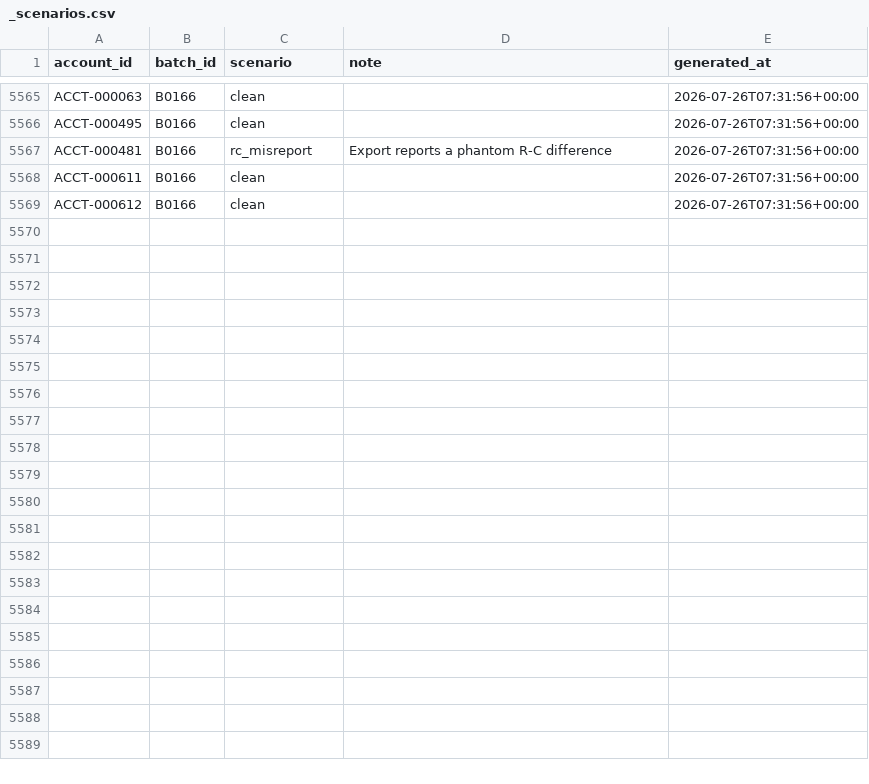
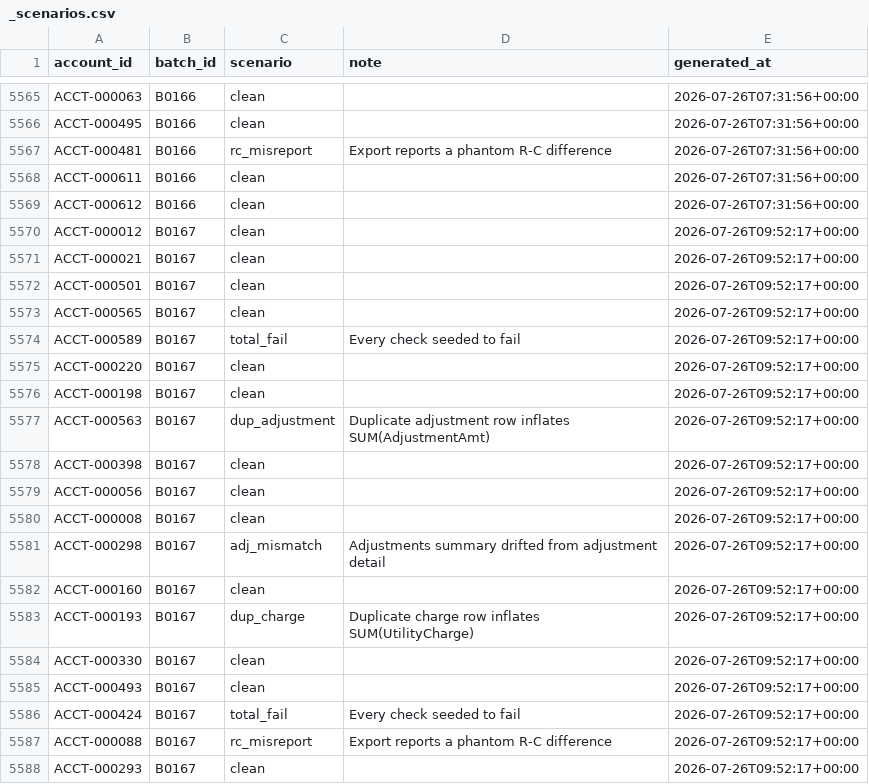
Before and after one commit to jelendu/remit-reconciliation-engine, a CSV file: data_gen/output/_scenarios.csv, drawn as a sheet; only a part is shown, gaps mark what is left out; the diff covers the shown part only; the diff names each change by its address in the sheet, - before the commit and + after, or states it on an @@ line.

```diff
--- a/data_gen/output/_scenarios.csv
+++ b/data_gen/output/_scenarios.csv
+row 5570: ACCT-000012 | B0167 | clean |  | 2026-07-26T09:52:17+00:00
+row 5571: ACCT-000021 | B0167 | clean |  | 2026-07-26T09:52:17+00:00
+row 5572: ACCT-000501 | B0167 | clean |  | 2026-07-26T09:52:17+00:00
+row 5573: ACCT-000565 | B0167 | clean |  | 2026-07-26T09:52:17+00:00
+row 5574: ACCT-000589 | B0167 | total_fail | Every check seeded to fail | 2026-07-26T09:52:17+00:00
+row 5575: ACCT-000220 | B0167 | clean |  | 2026-07-26T09:52:17+00:00
+row 5576: ACCT-000198 | B0167 | clean |  | 2026-07-26T09:52:17+00:00
+row 5577: ACCT-000563 | B0167 | dup_adjustment | Duplicate adjustment row inflates SUM(AdjustmentAmt) | 2026-07-26T09:52:17+00:00
+row 5578: ACCT-000398 | B0167 | clean |  | 2026-07-26T09:52:17+00:00
+row 5579: ACCT-000056 | B0167 | clean |  | 2026-07-26T09:52:17+00:00
+row 5580: ACCT-000008 | B0167 | clean |  | 2026-07-26T09:52:17+00:00
+row 5581: ACCT-000298 | B0167 | adj_mismatch | Adjustments summary drifted from adjustment detail | 2026-07-26T09:52:17+00:00
+row 5582: ACCT-000160 | B0167 | clean |  | 2026-07-26T09:52:17+00:00
+row 5583: ACCT-000193 | B0167 | dup_charge | Duplicate charge row inflates SUM(UtilityCharge) | 2026-07-26T09:52:17+00:00
+row 5584: ACCT-000330 | B0167 | clean |  | 2026-07-26T09:52:17+00:00
+row 5585: ACCT-000493 | B0167 | clean |  | 2026-07-26T09:52:17+00:00
+row 5586: ACCT-000424 | B0167 | total_fail | Every check seeded to fail | 2026-07-26T09:52:17+00:00
+row 5587: ACCT-000088 | B0167 | rc_misreport | Export reports a phantom R-C difference | 2026-07-26T09:52:17+00:00
+row 5588: ACCT-000293 | B0167 | clean |  | 2026-07-26T09:52:17+00:00
```
Also changed, not shown: 13 added rows elsewhere in this file, data_gen/output/adjustment_amts.csv, data_gen/output/cust_charges.csv, 17 other files.
